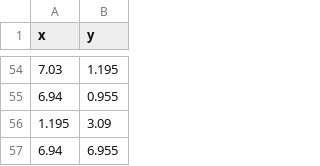
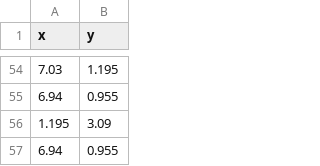
Before and after one commit to FithrotuzZ/dataset, a CSV file: exp/lane_coordinates_1.4.csv, drawn as a sheet; only a part is shown, gaps mark what is left out.

Commit message:
Update lane_coordinates_1.4.csv

```diff
--- a/exp/lane_coordinates_1.4.csv
+++ b/exp/lane_coordinates_1.4.csv
@@ -56,2 +56,2 @@ x,y
 1.195,3.09
-6.94,6.955
+6.94,0.955
```
